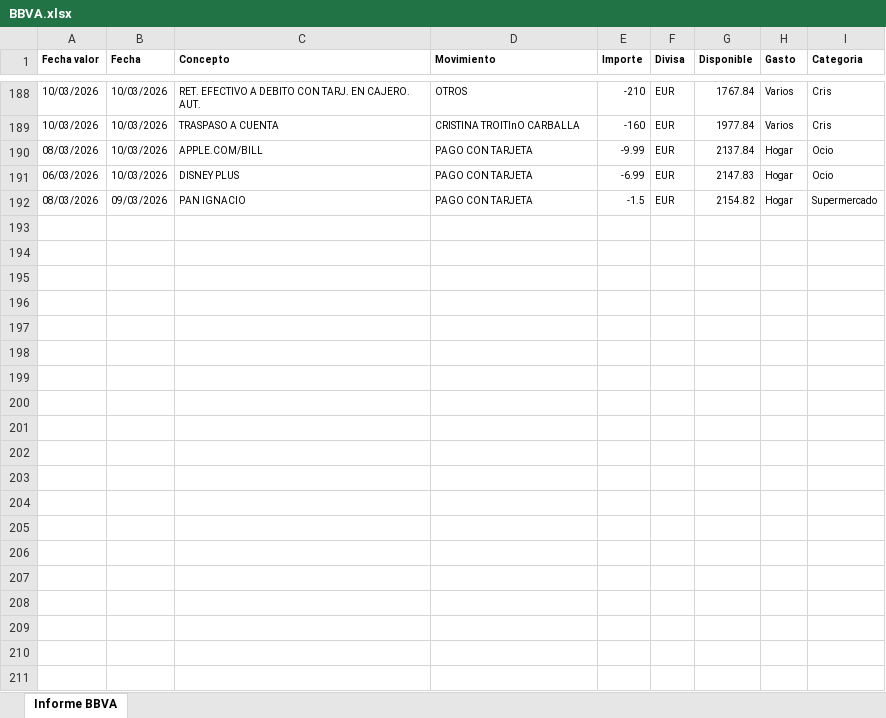
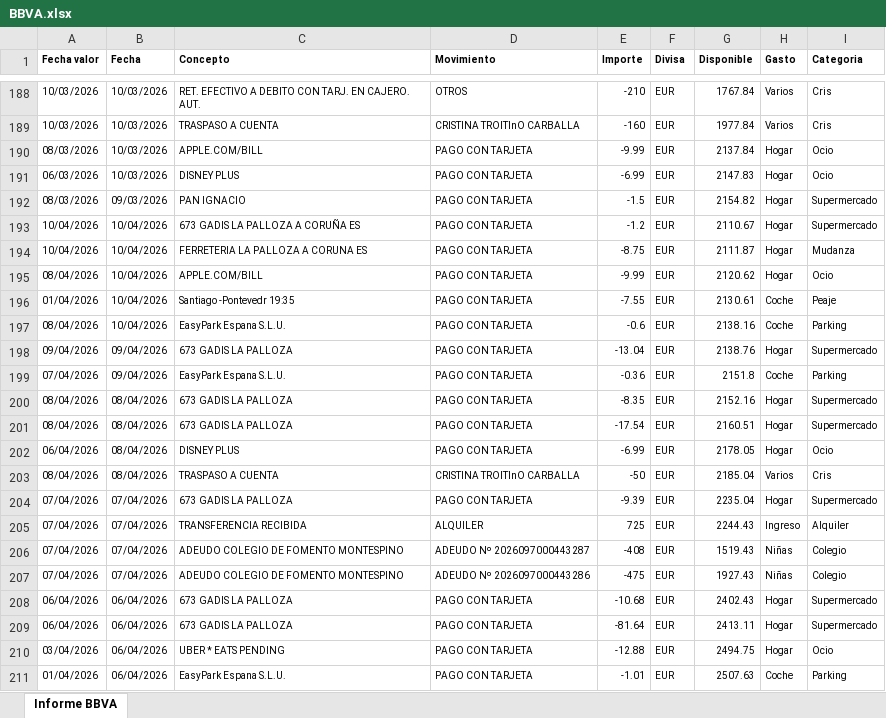
Before and after one commit to nacholandin/Gasto-banco, an Excel workbook: Source/BBVA.xlsx, sheet Informe BBVA, drawn as a sheet; only a part is shown, gaps mark what is left out; values as stored, in another font and other column widths than the file's, no borders; charts and pictures not drawn; the diff covers the shown part only; the diff names each change by its address in the sheet, - before the commit and + after, or states it on an @@ line.

```diff
--- a/Source/BBVA.xlsx (sheet Informe BBVA)
+++ b/Source/BBVA.xlsx (sheet Informe BBVA)
+row 193: 10/04/2026 | 10/04/2026 | 673 GADIS LA PALLOZA A CORUÑA ES | PAGO CON TARJETA | -1.2 | EUR | 2110.67 | Hogar | Supermercado
+row 194: 10/04/2026 | 10/04/2026 | FERRETERIA LA PALLOZA A CORUNA ES | PAGO CON TARJETA | -8.75 | EUR | 2111.87 | Hogar | Mudanza
+row 195: 08/04/2026 | 10/04/2026 | APPLE.COM/BILL | PAGO CON TARJETA | -9.99 | EUR | 2120.62 | Hogar | Ocio
+row 196: 01/04/2026 | 10/04/2026 | Santiago -Pontevedr 19:35 | PAGO CON TARJETA | -7.55 | EUR | 2130.61 | Coche | Peaje
+row 197: 08/04/2026 | 10/04/2026 | EasyPark Espana S.L.U. | PAGO CON TARJETA | -0.6 | EUR | 2138.16 | Coche | Parking
+row 198: 09/04/2026 | 09/04/2026 | 673 GADIS LA PALLOZA | PAGO CON TARJETA | -13.04 | EUR | 2138.76 | Hogar | Supermercado
+row 199: 07/04/2026 | 09/04/2026 | EasyPark Espana S.L.U. | PAGO CON TARJETA | -0.36 | EUR | 2151.8 | Coche | Parking
+row 200: 08/04/2026 | 08/04/2026 | 673 GADIS LA PALLOZA | PAGO CON TARJETA | -8.35 | EUR | 2152.16 | Hogar | Supermercado
+row 201: 08/04/2026 | 08/04/2026 | 673 GADIS LA PALLOZA | PAGO CON TARJETA | -17.54 | EUR | 2160.51 | Hogar | Supermercado
+row 202: 06/04/2026 | 08/04/2026 | DISNEY PLUS | PAGO CON TARJETA | -6.99 | EUR | 2178.05 | Hogar | Ocio
+row 203: 08/04/2026 | 08/04/2026 | TRASPASO A CUENTA | CRISTINA TROITInO CARBALLA | -50 | EUR | 2185.04 | Varios | Cris
+row 204: 07/04/2026 | 07/04/2026 | 673 GADIS LA PALLOZA | PAGO CON TARJETA | -9.39 | EUR | 2235.04 | Hogar | Supermercado
+row 205: 07/04/2026 | 07/04/2026 | TRANSFERENCIA RECIBIDA | ALQUILER | 725 | EUR | 2244.43 | Ingreso | Alquiler
+row 206: 07/04/2026 | 07/04/2026 | ADEUDO COLEGIO DE FOMENTO MONTESPINO | ADEUDO Nº 2026097000443287 | -408 | EUR | 1519.43 | Niñas | Colegio
+row 207: 07/04/2026 | 07/04/2026 | ADEUDO COLEGIO DE FOMENTO MONTESPINO | ADEUDO Nº 2026097000443286 | -475 | EUR | 1927.43 | Niñas | Colegio
+row 208: 06/04/2026 | 06/04/2026 | 673 GADIS LA PALLOZA | PAGO CON TARJETA | -10.68 | EUR | 2402.43 | Hogar | Supermercado
+row 209: 06/04/2026 | 06/04/2026 | 673 GADIS LA PALLOZA | PAGO CON TARJETA | -81.64 | EUR | 2413.11 | Hogar | Supermercado
+row 210: 03/04/2026 | 06/04/2026 | UBER * EATS PENDING | PAGO CON TARJETA | -12.88 | EUR | 2494.75 | Hogar | Ocio
+row 211: 01/04/2026 | 06/04/2026 | EasyPark Espana S.L.U. | PAGO CON TARJETA | -1.01 | EUR | 2507.63 | Coche | Parking
```
Also changed, not shown: 21 added rows elsewhere in this sheet, 2 other files.
